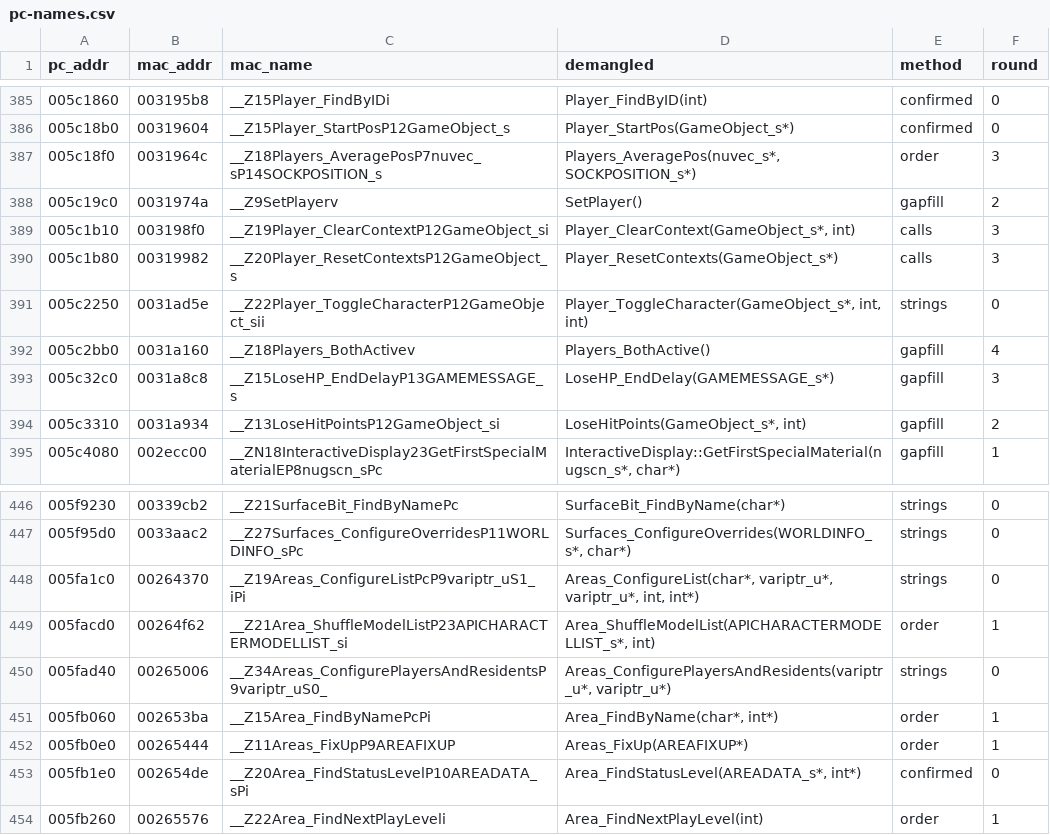
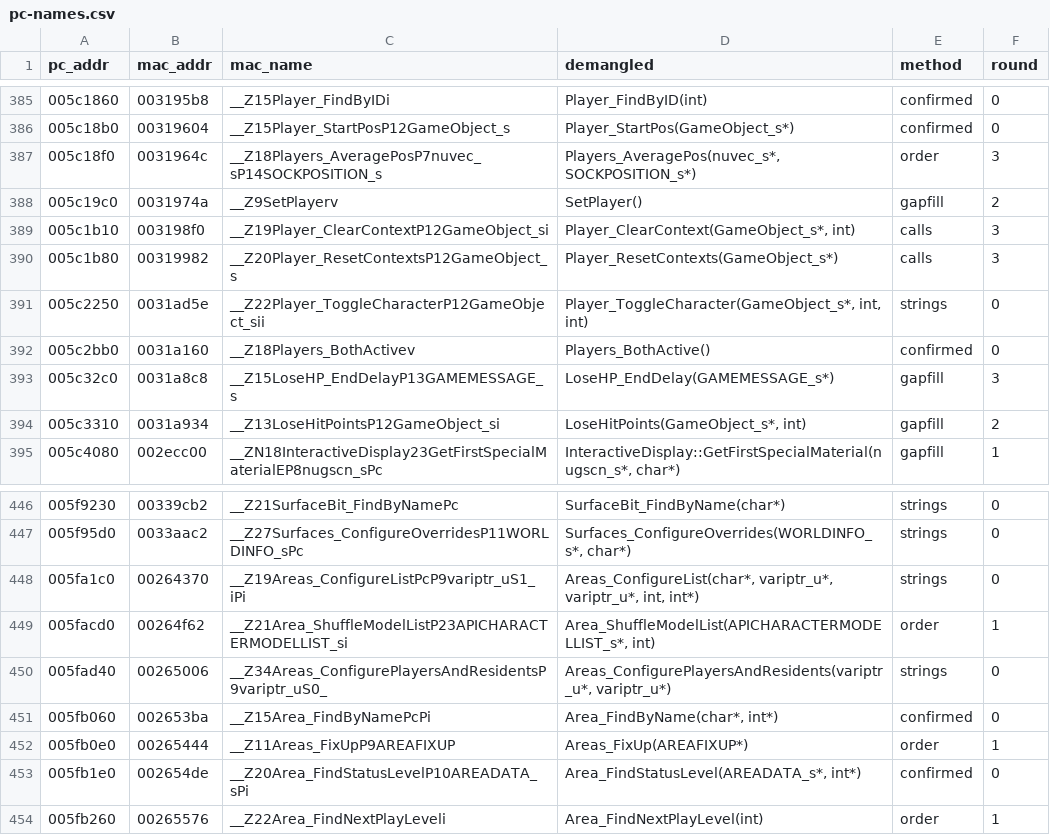
Before and after one commit to wasdhjklxyz/lbtvg, a CSV file: tools/symbols/pc-names.csv, drawn as a sheet; only a part is shown, gaps mark what is left out.

```diff
--- a/tools/symbols/pc-names.csv
+++ b/tools/symbols/pc-names.csv
@@ -391,3 +391,3 @@ pc_addr,mac_addr,mac_name,demangled,method,round
 005c2250,0031ad5e,__Z22Player_ToggleCharacterP12GameObject_sii,"Player_ToggleCharacter(GameObject_s*, int, int)",strings,0
-005c2bb0,0031a160,__Z18Players_BothActivev,Players_BothActive(),gapfill,4
+005c2bb0,0031a160,__Z18Players_BothActivev,Players_BothActive(),confirmed,0
 005c32c0,0031a8c8,__Z15LoseHP_EndDelayP13GAMEMESSAGE_s,LoseHP_EndDelay(GAMEMESSAGE_s*),gapfill,3
@@ -450,3 +450,3 @@ pc_addr,mac_addr,mac_name,demangled,method,round
 005fad40,00265006,__Z34Areas_ConfigurePlayersAndResidentsP9variptr_uS0_,"Areas_ConfigurePlayersAndResidents(variptr_u*, variptr_u*)",strings,0
-005fb060,002653ba,__Z15Area_FindByNamePcPi,"Area_FindByName(char*, int*)",order,1
+005fb060,002653ba,__Z15Area_FindByNamePcPi,"Area_FindByName(char*, int*)",confirmed,0
 005fb0e0,00265444,__Z11Areas_FixUpP9AREAFIXUP,Areas_FixUp(AREAFIXUP*),order,1
```
Also changed, not shown: 6 other files.
